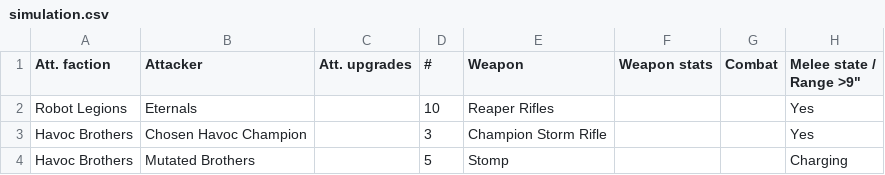
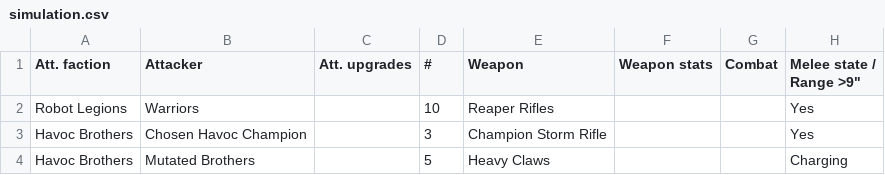
Before and after one commit to mhvelplund/opr-crunch, a CSV file: csv/simulation.csv, drawn as a sheet; only a part is shown; the diff names each change by its address in the sheet, - before the commit and + after, or states it on an @@ line.

Commit message:
Fix starting-weapon attribution in the army-book importer; re-import Robot Legions and Havoc Brothers
pdftotext -layout reconstructs the roster page's Name/Qua-Def-Equipment
columns as separately-flowing text blocks; when a row wraps, its
equipment cell can land under a different unit's name. _roster_linked
trusted that row position, so Reaper Rifles (Warriors' real weapon)
ended up attributed to Eternals, while a neighbouring row's Lord Gauss
Pistol leaked onto Warriors - along with several similar mix-ups across
both books (Spider Fangs, Flux Carbines, Metal Claws, Harvest Blade...).

Fixed by cross-referencing instead of trusting row order: a unit's
starting-weapon *names* are read reliably from its own card's Weapon
table (ignoring the table's numeric cells, which have the same
line-shift problem), then matched by name against every profile
found on the roster page, which doesn't depend on position at all.

tests/test_armybook.py's roster fixture had copied the wrong
attribution verbatim from the buggy output and asserted it as correct,
which is why nothing caught this until a user spotted the missing
Reaper Rifles dropdown entry and the phantom Warriors -> Lord Gauss
Pistol row. Re-running the import for both books surfaced a few more
of the same mix-up, requiring updates to test_end_to_end.py's fixtures
and csv/simulation.csv's seeded example row.

```diff
--- a/csv/simulation.csv
+++ b/csv/simulation.csv
-B2 (Attacker): Eternals
+B2 (Attacker): Warriors
-E4 (Weapon): Stomp
+E4 (Weapon): Heavy Claws
```
Also changed, not shown: csv/weapons.csv, 5 other files.
